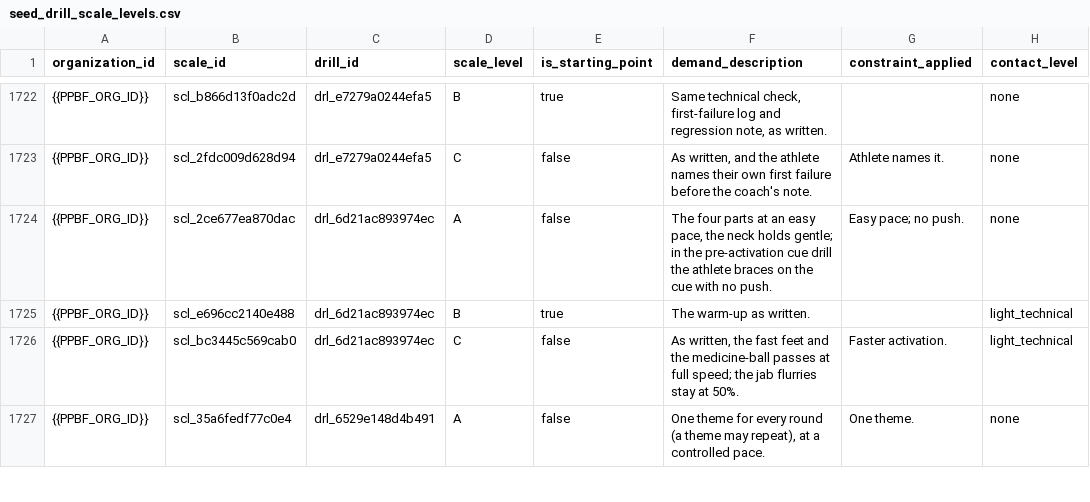
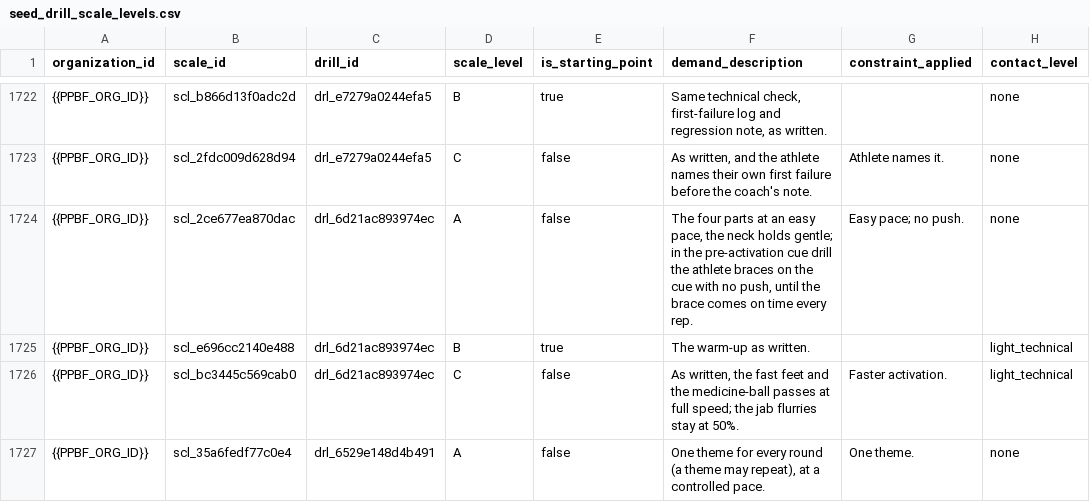
Before and after one commit to PunxsyProminence/ppbf-platform, a CSV file: apps/web/seed-data/drill-library/seed_drill_scale_levels.csv, drawn as a sheet; only a part is shown, gaps mark what is left out; the diff names each change by its address in the sheet, - before the commit and + after, or states it on an @@ line.

```diff
--- a/apps/web/seed-data/drill-library/seed_drill_scale_levels.csv
+++ b/apps/web/seed-data/drill-library/seed_drill_scale_levels.csv
-F1724 (demand_description): …with no push.
+F1724 (demand_description): …with no push, until the brace comes on time every rep.
```
Also changed, not shown: apps/web/seed-data/workout-templates/seed_workout_templates.csv, 4 other files.
